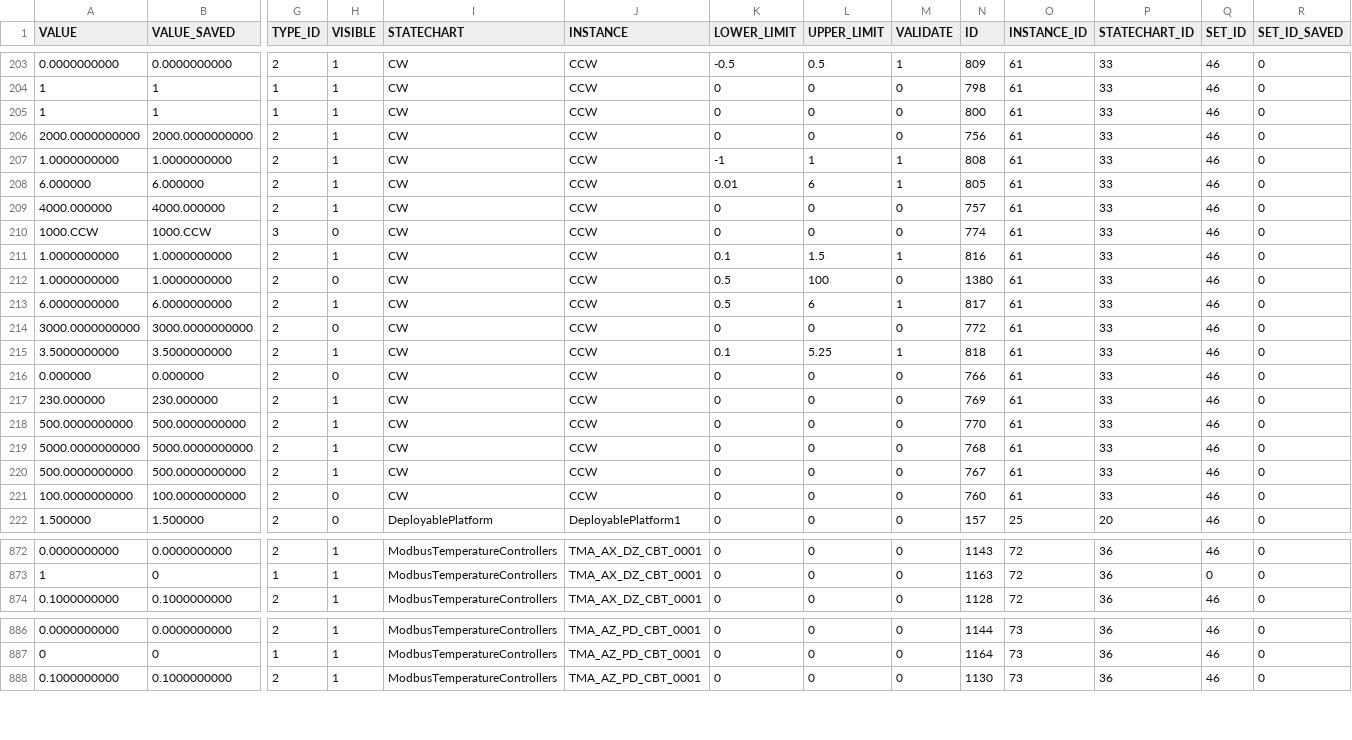
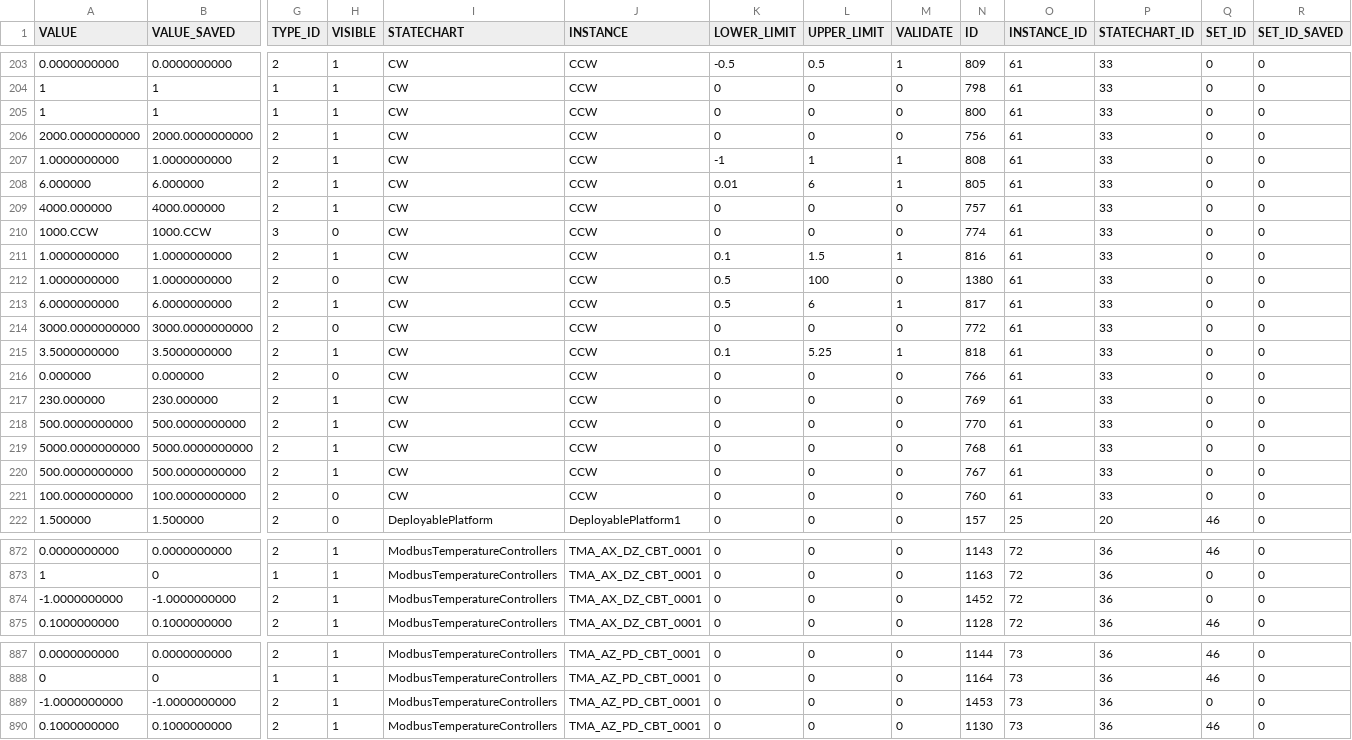
Before and after one commit to lsst-ts/ts_llconfig_mtcs, a CSV file: MTMount/Settings.csv, drawn as a sheet; only a part is shown, gaps mark what is left out; rows hold the shown columns only; the diff covers the shown part only; the diff names each change by its address in the sheet, - before the commit and + after, or states it on an @@ line.

```diff
--- a/MTMount/Settings.csv
+++ b/MTMount/Settings.csv
-Q203:Q221 (SET_ID): 46
+Q203:Q221 (SET_ID): 0
+row 874: -1.0000000000 | -1.0000000000 | 2 | 1 | ModbusTemperatureControllers | TMA_AX_DZ_CBT_0001 | 0 | 0 | 0 | 1452 | 72 | 36 | 0 | 0
+row 889: -1.0000000000 | -1.0000000000 | 2 | 1 | ModbusTemperatureControllers | TMA_AZ_PD_CBT_0001 | 0 | 0 | 0 | 1453 | 73 | 36 | 0 | 0
```
Also changed, not shown: 3 added rows and 28 edited cells elsewhere in this file.
